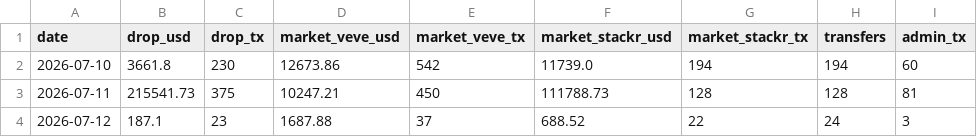
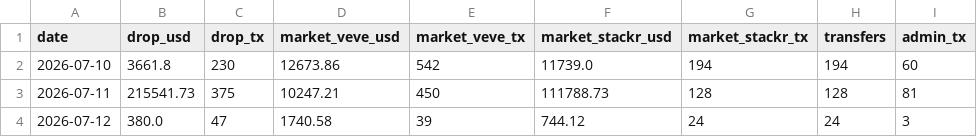
Before and after one commit to VeVePreda/scrapeur-veve, a CSV file: data/veve_tx_daily.csv, drawn as a sheet.

```diff
--- a/data/veve_tx_daily.csv
+++ b/data/veve_tx_daily.csv
@@ -3,2 +3,2 @@ date,drop_usd,drop_tx,market_veve_usd,market_veve_tx,market_stackr_usd,market_st
 2026-07-11,215541.73,375,10247.21,450,111788.73,128,128,81
-2026-07-12,187.1,23,1687.88,37,688.52,22,24,3
+2026-07-12,380.0,47,1740.58,39,744.12,24,24,3
```
